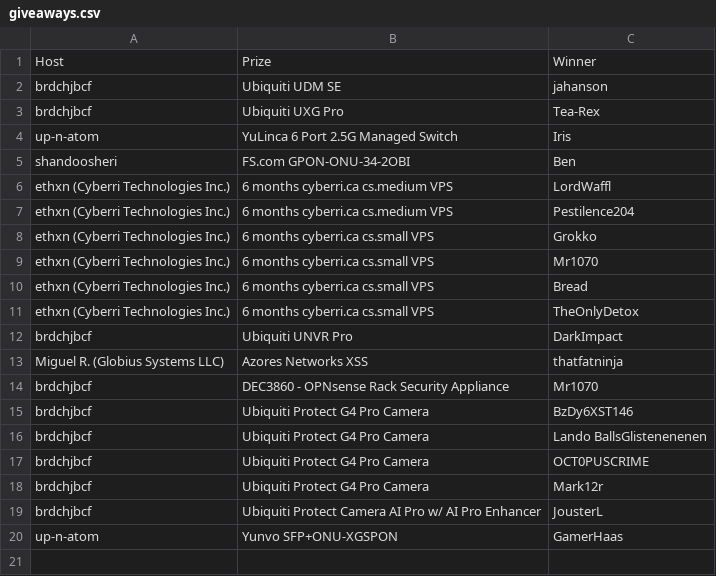
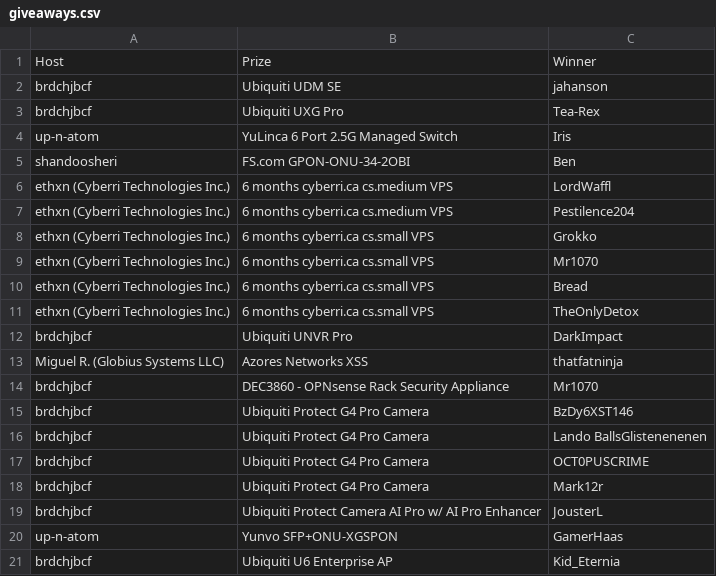
Before and after one commit to up-n-atom/8311, a CSV file: docs/giveaways.csv, drawn as a sheet; the diff names each change by its address in the sheet, - before the commit and + after, or states it on an @@ line.

Commit message:
giveaways: add winner for the Ubiquiti U6 Enterprise AP hosted by brdchjbcf

```diff
--- a/docs/giveaways.csv
+++ b/docs/giveaways.csv
+row 21: brdchjbcf | Ubiquiti U6 Enterprise AP | Kid_Eternia
```
